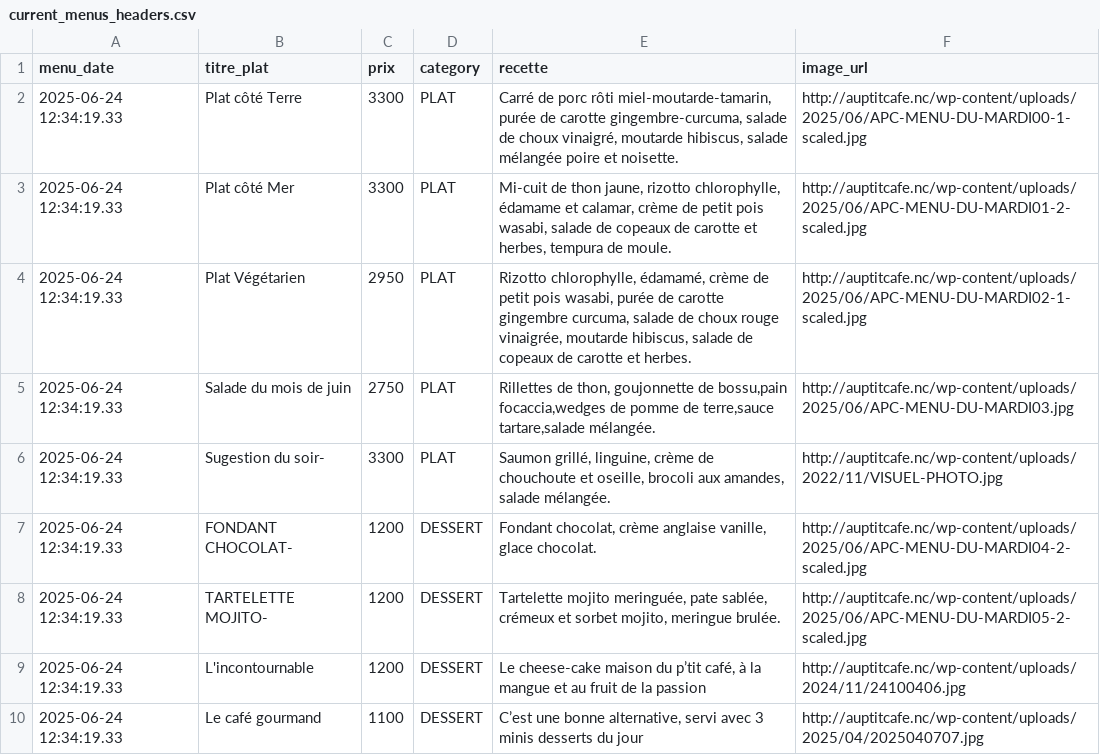
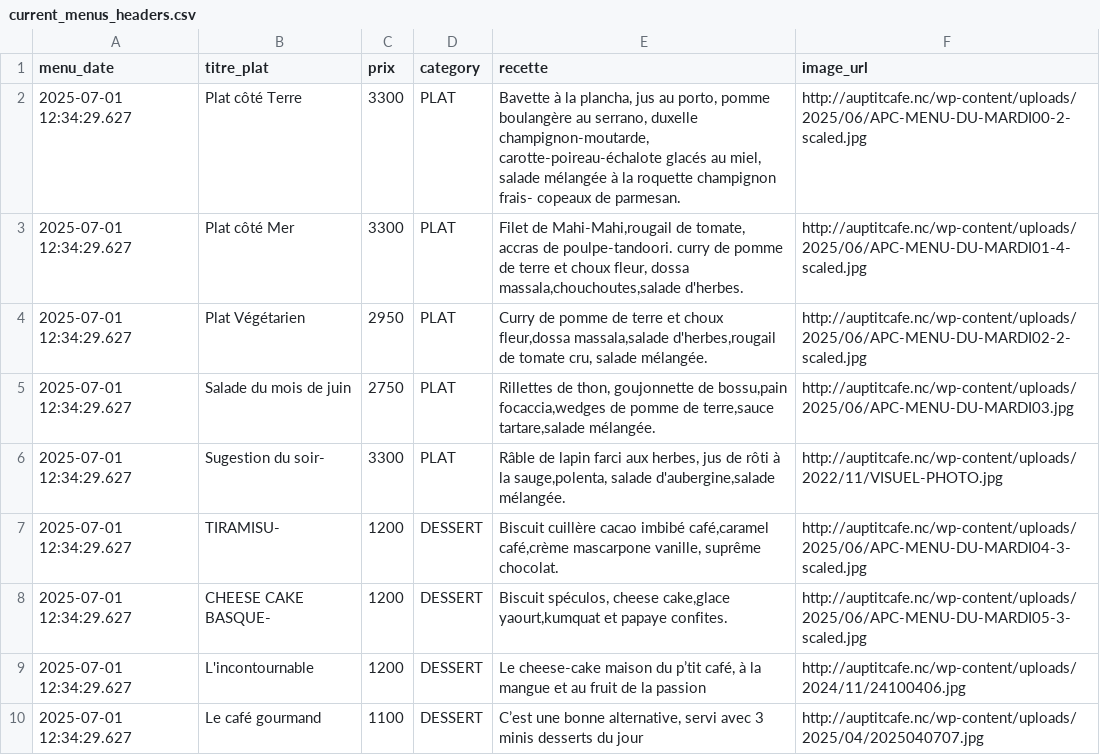
Before and after one commit to adriens/auptitcafe-data, a CSV file: data/current_menus_headers.csv, drawn as a sheet.

```diff
--- a/data/current_menus_headers.csv
+++ b/data/current_menus_headers.csv
@@ -1,10 +1,10 @@
 menu_date,titre_plat,prix,category,recette,image_url
-2025-06-24 12:34:19.33,Plat côté Terre,3300,PLAT,"Carré de porc rôti miel-moutarde-tamarin, purée de carotte gingembre-curcuma, salade de choux vinaigré, moutarde hibiscus, salade mélangée poire et noisette.",http://auptitcafe.nc/wp-content/uploads/2025/06/APC-MENU-DU-MARDI00-1-scaled.jpg
-2025-06-24 12:34:19.33,Plat côté Mer,3300,PLAT,"Mi-cuit de thon jaune, rizotto chlorophylle, édamame et calamar, crème de petit pois wasabi, salade de copeaux de carotte et herbes, tempura de moule.",http://auptitcafe.nc/wp-content/uploads/2025/06/APC-MENU-DU-MARDI01-2-scaled.jpg
-2025-06-24 12:34:19.33,Plat Végétarien,2950,PLAT,"Rizotto chlorophylle, édamamé, crème de petit pois wasabi, purée de carotte gingembre curcuma, salade de choux rouge vinaigrée, moutarde hibiscus, salade de copeaux de carotte et herbes.",http://auptitcafe.nc/wp-content/uploads/2025/06/APC-MENU-DU-MARDI02-1-scaled.jpg
-2025-06-24 12:34:19.33,Salade du mois de juin ,2750,PLAT,"Rillettes de thon, goujonnette de bossu,pain focaccia,wedges de pomme de terre,sauce tartare,salade mélangée.",http://auptitcafe.nc/wp-content/uploads/2025/06/APC-MENU-DU-MARDI03.jpg
-2025-06-24 12:34:19.33,Sugestion du soir-,3300,PLAT,"Saumon grillé, linguine, crème de chouchoute et oseille, brocoli aux amandes, salade mélangée.",http://auptitcafe.nc/wp-content/uploads/2022/11/VISUEL-PHOTO.jpg
-2025-06-24 12:34:19.33,FONDANT CHOCOLAT-,1200,DESSERT,"Fondant chocolat, crème anglaise vanille, glace chocolat.",http://auptitcafe.nc/wp-content/uploads/2025/06/APC-MENU-DU-MARDI04-2-scaled.jpg
-2025-06-24 12:34:19.33,TARTELETTE MOJITO-,1200,DESSERT,"Tartelette mojito meringuée, pate sablée, crémeux et sorbet mojito, meringue brulée.",http://auptitcafe.nc/wp-content/uploads/2025/06/APC-MENU-DU-MARDI05-2-scaled.jpg
-2025-06-24 12:34:19.33,L'incontournable,1200,DESSERT,"Le cheese-cake maison du p’tit café, à la mangue et au fruit de la passion",http://auptitcafe.nc/wp-content/uploads/2024/11/24100406.jpg
-2025-06-24 12:34:19.33,Le café gourmand,1100,DESSERT,"C’est une bonne alternative, servi avec 3 minis desserts du jour",http://auptitcafe.nc/wp-content/uploads/2025/04/2025040707.jpg
+2025-07-01 12:34:29.627,Plat côté Terre,3300,PLAT,"Bavette à la plancha, jus au porto, pomme boulangère au serrano, duxelle champignon-moutarde, carotte-poireau-échalote glacés au miel, salade mélangée à la roquette champignon frais- copeaux de parmesan.",http://auptitcafe.nc/wp-content/uploads/2025/06/APC-MENU-DU-MARDI00-2-scaled.jpg
+2025-07-01 12:34:29.627,Plat côté Mer,3300,PLAT,"Filet de Mahi-Mahi,rougail de tomate, accras de poulpe-tandoori. curry de pomme de terre et choux fleur, dossa massala,chouchoutes,salade d'herbes.",http://auptitcafe.nc/wp-content/uploads/2025/06/APC-MENU-DU-MARDI01-4-scaled.jpg
+2025-07-01 12:34:29.627,Plat Végétarien,2950,PLAT,"Curry de pomme de terre et choux fleur,dossa massala,salade d'herbes,rougail de tomate cru, salade mélangée.",http://auptitcafe.nc/wp-content/uploads/2025/06/APC-MENU-DU-MARDI02-2-scaled.jpg
+2025-07-01 12:34:29.627,Salade du mois de juin ,2750,PLAT,"Rillettes de thon, goujonnette de bossu,pain focaccia,wedges de pomme de terre,sauce tartare,salade mélangée.",http://auptitcafe.nc/wp-content/uploads/2025/06/APC-MENU-DU-MARDI03.jpg
+2025-07-01 12:34:29.627,Sugestion du soir-,3300,PLAT,"Râble de lapin farci aux herbes, jus de rôti à la sauge,polenta, salade d'aubergine,salade mélangée.",http://auptitcafe.nc/wp-content/uploads/2022/11/VISUEL-PHOTO.jpg
+2025-07-01 12:34:29.627,TIRAMISU-,1200,DESSERT,"Biscuit cuillère cacao imbibé café,caramel café,crème mascarpone vanille, suprême chocolat.",http://auptitcafe.nc/wp-content/uploads/2025/06/APC-MENU-DU-MARDI04-3-scaled.jpg
+2025-07-01 12:34:29.627,CHEESE CAKE BASQUE-,1200,DESSERT,"Biscuit spéculos, cheese cake,glace yaourt,kumquat et papaye confites.",http://auptitcafe.nc/wp-content/uploads/2025/06/APC-MENU-DU-MARDI05-3-scaled.jpg
+2025-07-01 12:34:29.627,L'incontournable,1200,DESSERT,"Le cheese-cake maison du p’tit café, à la mangue et au fruit de la passion",http://auptitcafe.nc/wp-content/uploads/2024/11/24100406.jpg
+2025-07-01 12:34:29.627,Le café gourmand,1100,DESSERT,"C’est une bonne alternative, servi avec 3 minis desserts du jour",http://auptitcafe.nc/wp-content/uploads/2025/04/2025040707.jpg
```
Also changed, not shown: data/current_menus.csv, data/menus_hist.csv.
